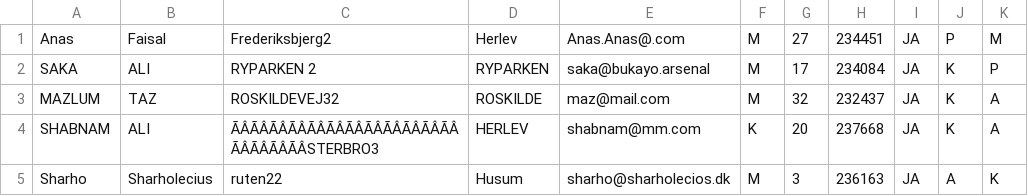
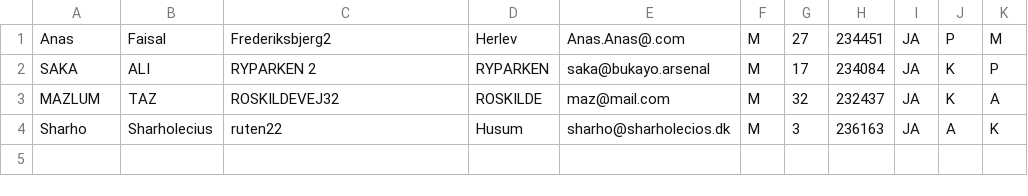
Before and after one commit to maztas-tech/Delfin, a CSV file: Medlemsregister.csv, drawn as a sheet; the diff names each change by its address in the sheet, - before the commit and + after, or states it on an @@ line.

```diff
--- a/Medlemsregister.csv
+++ b/Medlemsregister.csv
-row 4: SHABNAM | ALI | ÃÂÃÂÃÂÃÂÃÂÃÂÃÂÃÂÃÂÃÂÃÂÃÂÃÂÃÂÃÂÃÂSTERBRO3 | HERLEV | shabnam@mm.com | K | 20 | 237668 | JA | K | A
```
Also changed, not shown: 5 other files.
